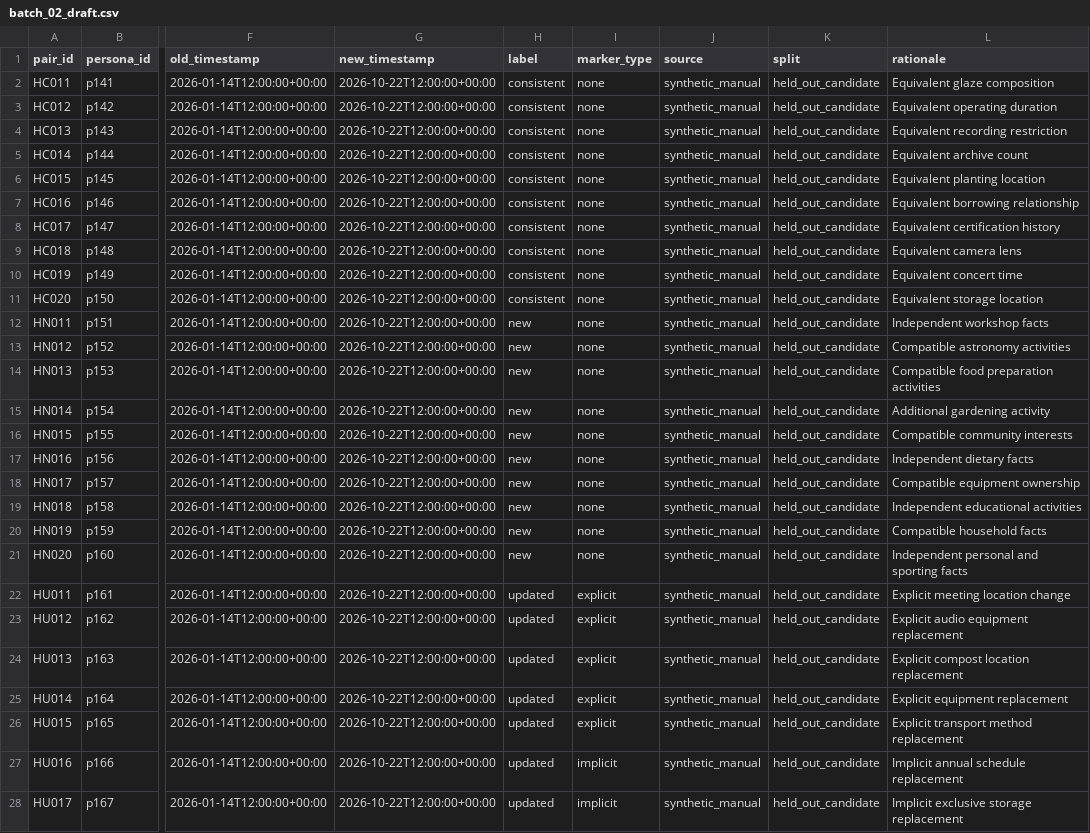
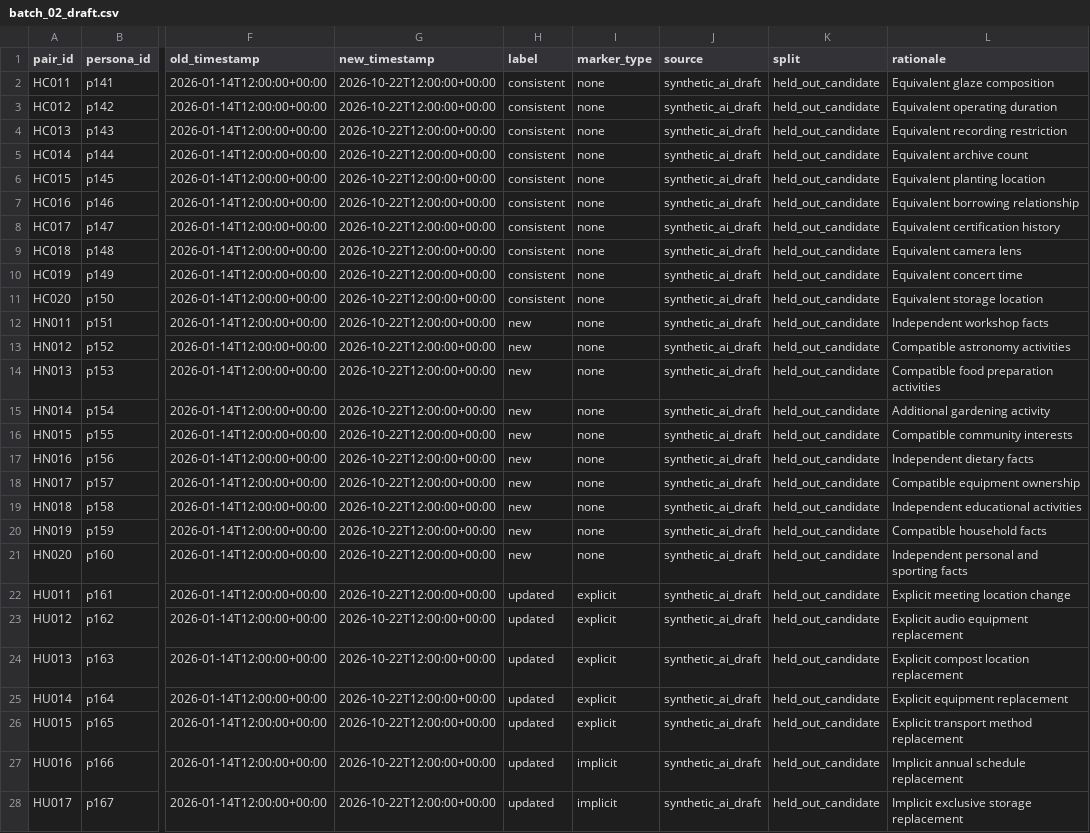
Before and after one commit to gabrielcpow0b10/agent-memory-auditor, a CSV file: datasets/heldout/batch_02_draft.csv, drawn as a sheet; only a part is shown, gaps mark what is left out; the diff covers the shown part only; the diff names each change by its address in the sheet, - before the commit and + after, or states it on an @@ line.

```diff
--- a/datasets/heldout/batch_02_draft.csv
+++ b/datasets/heldout/batch_02_draft.csv
-J2:J28 (source): synthetic_manual
+J2:J28 (source): synthetic_ai_draft
```
Also changed, not shown: 13 edited cells elsewhere in this file, datasets/heldout/batch_01_draft.csv, datasets/heldout/batch_03_draft.csv, 26 other files.
